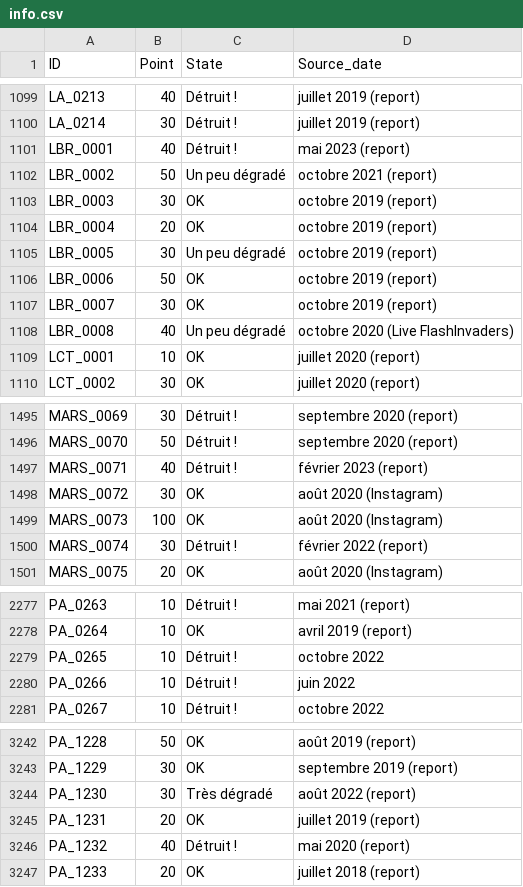
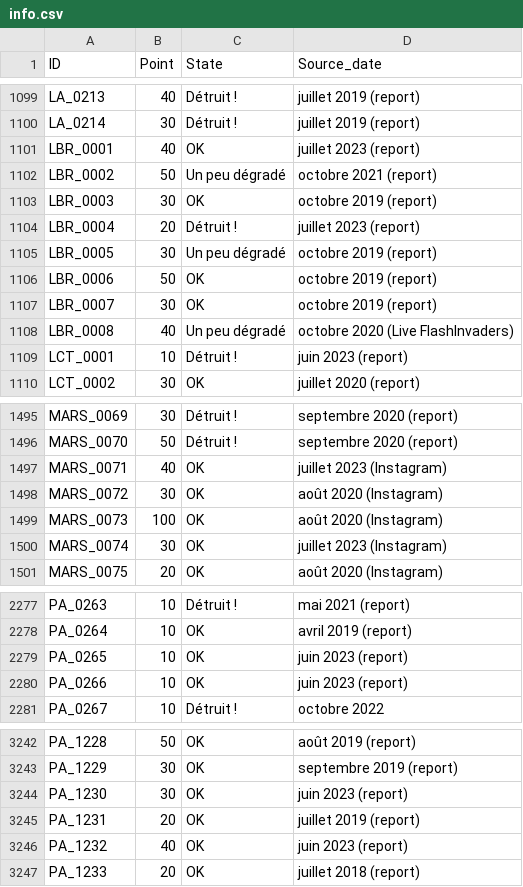
Before and after one commit to SHAO-Nuoya/Where-Are-My-INVADERS, a CSV file: data/info.csv, drawn as a sheet; only a part is shown, gaps mark what is left out; the diff covers the shown part only.

```diff
--- a/data/info.csv
+++ b/data/info.csv
@@ -1100,6 +1100,6 @@ LA_0213;40;Détruit !;juillet 2019 (report)
 LA_0214;30;Détruit !;juillet 2019 (report)
-LBR_0001;40;Détruit !;mai 2023 (report)
+LBR_0001;40;OK;juillet 2023 (report)
 LBR_0002;50;Un peu dégradé;octobre 2021 (report)
 LBR_0003;30;OK;octobre 2019 (report)
-LBR_0004;20;OK;octobre 2019 (report)
+LBR_0004;20;Détruit !;juillet 2023 (report)
 LBR_0005;30;Un peu dégradé;octobre 2019 (report)
@@ -1108,3 +1108,3 @@ LBR_0007;30;OK;octobre 2019 (report)
 LBR_0008;40;Un peu dégradé;octobre 2020 (Live FlashInvaders)
-LCT_0001;10;OK;juillet 2020 (report)
+LCT_0001;10;Détruit !;juin 2023 (report)
 LCT_0002;30;OK;juillet 2020 (report)
@@ -1496,6 +1496,6 @@ MARS_0069;30;Détruit !;septembre 2020 (report)
 MARS_0070;50;Détruit !;septembre 2020 (report)
-MARS_0071;40;Détruit !;février 2023 (report)
+MARS_0071;40;OK;juillet 2023 (Instagram)
 MARS_0072;30;OK;août 2020 (Instagram)
 MARS_0073;100;OK;août 2020 (Instagram)
-MARS_0074;30;Détruit !;février 2022 (report)
+MARS_0074;30;OK;juillet 2023 (Instagram)
 MARS_0075;20;OK;août 2020 (Instagram)
@@ -2278,4 +2278,4 @@ PA_0263;10;Détruit !;mai 2021 (report)
 PA_0264;10;OK;avril 2019 (report)
-PA_0265;10;Détruit !;octobre 2022
-PA_0266;10;Détruit !;juin 2022
+PA_0265;10;OK;juin 2023 (report)
+PA_0266;10;OK;juin 2023 (report)
 PA_0267;10;Détruit !;octobre 2022
@@ -3243,5 +3243,5 @@ PA_1228;50;OK;août 2019 (report)
 PA_1229;30;OK;septembre 2019 (report)
-PA_1230;30;Très dégradé;août 2022 (report)
+PA_1230;30;OK;juin 2023 (report)
 PA_1231;20;OK;juillet 2019 (report)
-PA_1232;40;Détruit !;mai 2020 (report)
+PA_1232;40;OK;juin 2023 (report)
 PA_1233;20;OK;juillet 2018 (report)
```
Also changed, not shown: 114 edited cells elsewhere in this file.
